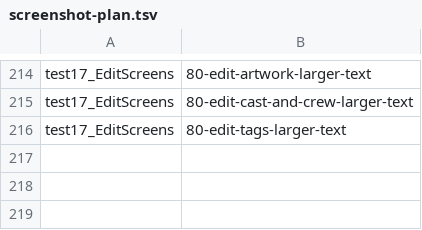
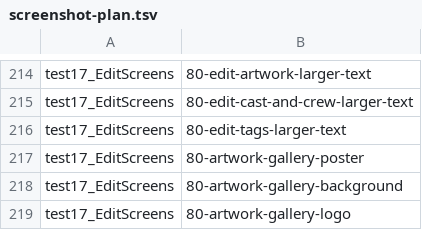
Before and after one commit to liampmcdowell7-rgb/video-player, a TSV file: scripts/screenshot-plan.tsv, drawn as a sheet; only a part is shown, gaps mark what is left out.

```diff
--- a/scripts/screenshot-plan.tsv
+++ b/scripts/screenshot-plan.tsv
@@ -216 +216,4 @@ test17_EditScreens	80-edit-cast-and-crew-larger-text
 test17_EditScreens	80-edit-tags-larger-text
+test17_EditScreens	80-artwork-gallery-poster
+test17_EditScreens	80-artwork-gallery-background
+test17_EditScreens	80-artwork-gallery-logo
```
Also changed, not shown: 18 other files.
